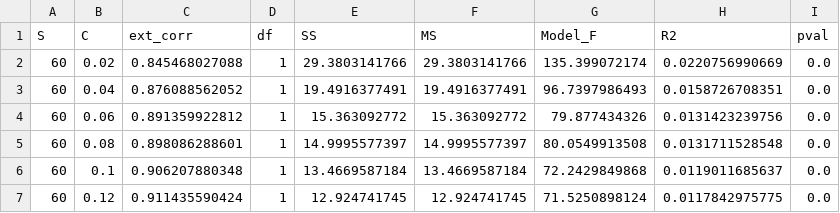
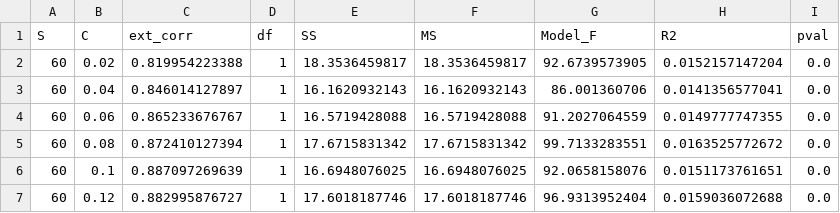
Before and after one commit to cirtwill/motifs_and_stability, a TSV file: data/summaries/extorder_perms/60/extorder_roles_permanova_summary_60.tsv, drawn as a sheet; only a part is shown; the diff covers the shown part only.

```diff
--- a/data/summaries/extorder_perms/60/extorder_roles_permanova_summary_60.tsv
+++ b/data/summaries/extorder_perms/60/extorder_roles_permanova_summary_60.tsv
@@ -1,7 +1,7 @@
 S	C	ext_corr	df	SS	MS	Model_F	R2	pval
-60	0.02	0.845468027088	1	29.3803141766	29.3803141766	135.399072174	0.0220756990669	0.0
-60	0.04	0.876088562052	1	19.4916377491	19.4916377491	96.7397986493	0.0158726708351	0.0
-60	0.06	0.891359922812	1	15.363092772	15.363092772	79.877434326	0.0131423239756	0.0
-60	0.08	0.898086288601	1	14.9995577397	14.9995577397	80.0549913508	0.0131711528548	0.0
-60	0.1	0.906207880348	1	13.4669587184	13.4669587184	72.2429849868	0.0119011685637	0.0
-60	0.12	0.911435590424	1	12.924741745	12.924741745	71.5250898124	0.0117842975775	0.0
+60	0.02	0.819954223388	1	18.3536459817	18.3536459817	92.6739573905	0.0152157147204	0.0
+60	0.04	0.846014127897	1	16.1620932143	16.1620932143	86.001360706	0.0141356577041	0.0
+60	0.06	0.865233676767	1	16.5719428088	16.5719428088	91.2027064559	0.0149777747355	0.0
+60	0.08	0.872410127394	1	17.6715831342	17.6715831342	99.7133283551	0.0163525772672	0.0
+60	0.1	0.887097269639	1	16.6948076025	16.6948076025	92.0658158076	0.0151173761651	0.0
+60	0.12	0.882995876727	1	17.6018187746	17.6018187746	96.9313952404	0.0159036072688	0.0
```
Also changed, not shown: 20 edited cells elsewhere in this file, data/summaries/extorder_perms/100/extorder_roles_permanova_summary_100.tsv, data/summaries/extorder_perms/50/extorder_roles_permanova_summary_50.tsv, 28 other files.
